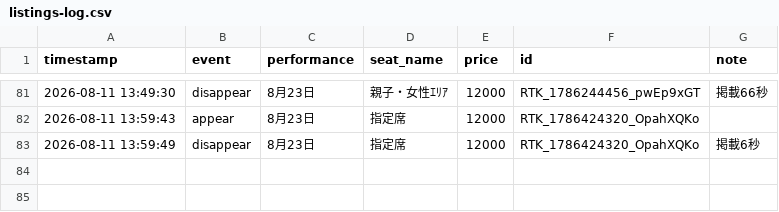
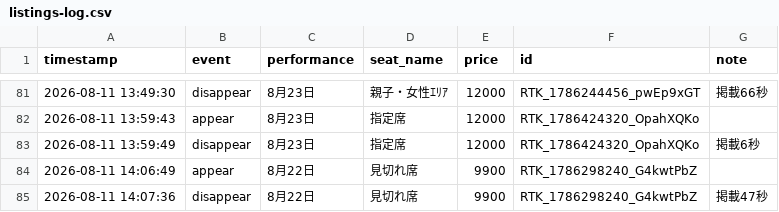
Before and after one commit to dragonballgokou-rose-boop/cursor, a CSV file: ticket-monitor/listings-log.csv, drawn as a sheet; only a part is shown, gaps mark what is left out.

Commit message:
chore: update listings log

```diff
--- a/ticket-monitor/listings-log.csv
+++ b/ticket-monitor/listings-log.csv
@@ -83 +83,3 @@ timestamp,event,performance,seat_name,price,id,note
 "2026-08-11 13:59:49","disappear","8月23日","指定席","12000","RTK_1786424320_OpahXQKo","掲載6秒"
+"2026-08-11 14:06:49","appear","8月22日","見切れ席","9900","RTK_1786298240_G4kwtPbZ",""
+"2026-08-11 14:07:36","disappear","8月22日","見切れ席","9900","RTK_1786298240_G4kwtPbZ","掲載47秒"
```
